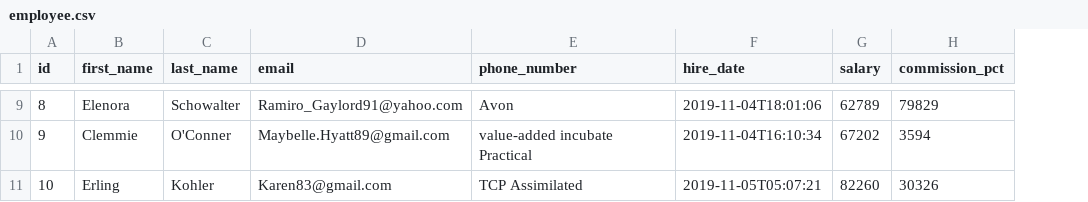
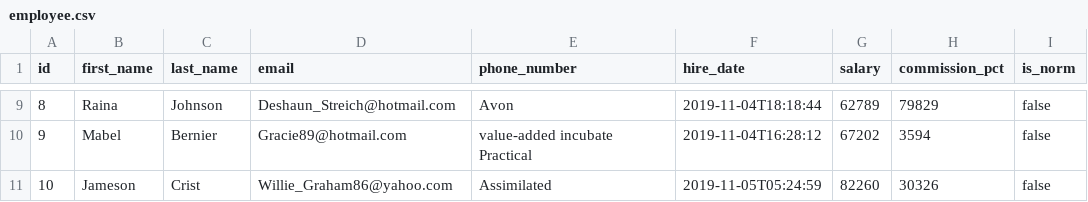
Before and after one commit to nurislam-kalenov/jhipster-sample-application, a CSV file: src/main/resources/config/liquibase/fake-data/employee.csv, drawn as a sheet; only a part is shown, gaps mark what is left out; the diff covers the shown part only; the diff names each change by its address in the sheet, - before the commit and + after, or states it on an @@ line.

```diff
--- a/src/main/resources/config/liquibase/fake-data/employee.csv
+++ b/src/main/resources/config/liquibase/fake-data/employee.csv
+column I (is_norm), rows 9-11: all false
-B9 (first_name): Elenora
+B9 (first_name): Raina
-C9 (last_name): Schowalter
+C9 (last_name): Johnson
-D9 (email): Ramiro_Gaylord91@yahoo.com
+D9 (email): Deshaun_Streich@hotmail.com
-F9 (hire_date): 2019-11-04T18:01:06
+F9 (hire_date): 2019-11-04T18:18:44
-B10 (first_name): Clemmie
+B10 (first_name): Mabel
-C10 (last_name): O'Conner
+C10 (last_name): Bernier
-D10 (email): Maybelle.Hyatt89@gmail.com
+D10 (email): Gracie89@hotmail.com
-F10 (hire_date): 2019-11-04T16:10:34
+F10 (hire_date): 2019-11-04T16:28:12
-B11 (first_name): Erling
+B11 (first_name): Jameson
-C11 (last_name): Kohler
+C11 (last_name): Crist
-D11 (email): Karen83@gmail.com
+D11 (email): Willie_Graham86@yahoo.com
-E11 (phone_number): TCP Assimilated
+E11 (phone_number): Assimilated
-F11 (hire_date): 2019-11-05T05:07:21
+F11 (hire_date): 2019-11-05T05:24:59
```
Also changed, not shown: 28 edited cells elsewhere in this file, src/main/resources/config/liquibase/fake-data/job_history.csv, 10 other files.
